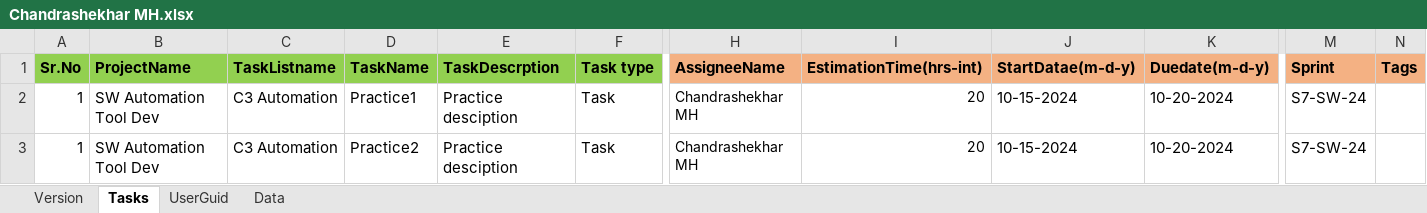
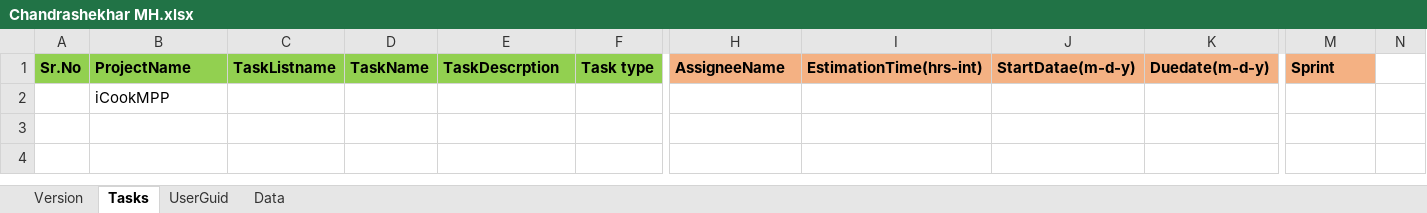
Before and after one commit to chandrashekhar54/ZohoTaskTemplates, an Excel workbook: Chandrashekhar MH/Chandrashekhar MH.xlsx, sheet Tasks, drawn as a sheet; only a part is shown, gaps mark what is left out; values as stored, in another font and other column widths than the file's, no borders; removed rows and columns are numbered as before the commit, all else as after; rows hold the shown columns only; the diff names each change by its address in the sheet, - before the commit and + after, or states it on an @@ line.

```diff
--- a/Chandrashekhar MH/Chandrashekhar MH.xlsx (sheet Tasks)
+++ b/Chandrashekhar MH/Chandrashekhar MH.xlsx (sheet Tasks)
-N1: Tags
+N1: (empty)
-N1 fill: #F4B183
+N1 fill: none
-row 2: 1 | SW Automation Tool Dev | C3 Automation | Practice1 | Practice desciption | Task | Chandrashekhar MH | 20 | 10-15-2024 | 10-20-2024 | S7-SW-24
-row 3: 1 | SW Automation Tool Dev | C3 Automation | Practice2 | Practice desciption | Task | Chandrashekhar MH | 20 | 10-15-2024 | 10-20-2024 | S7-SW-24
+row 2:  | iCookMPP
```
Also changed, not shown: sheet UserGuid, Manjunath(SW)/Manjunath(SW).xlsx.
